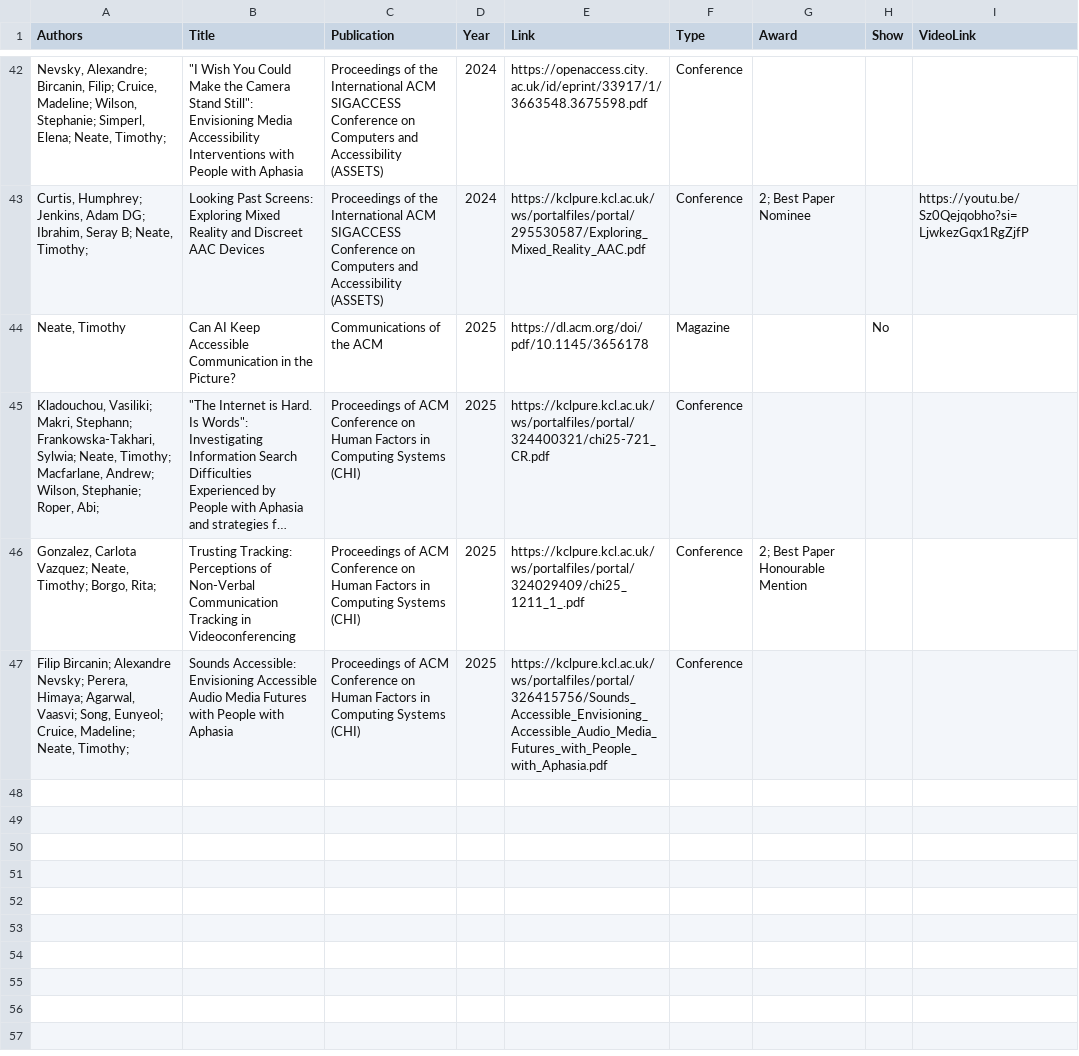
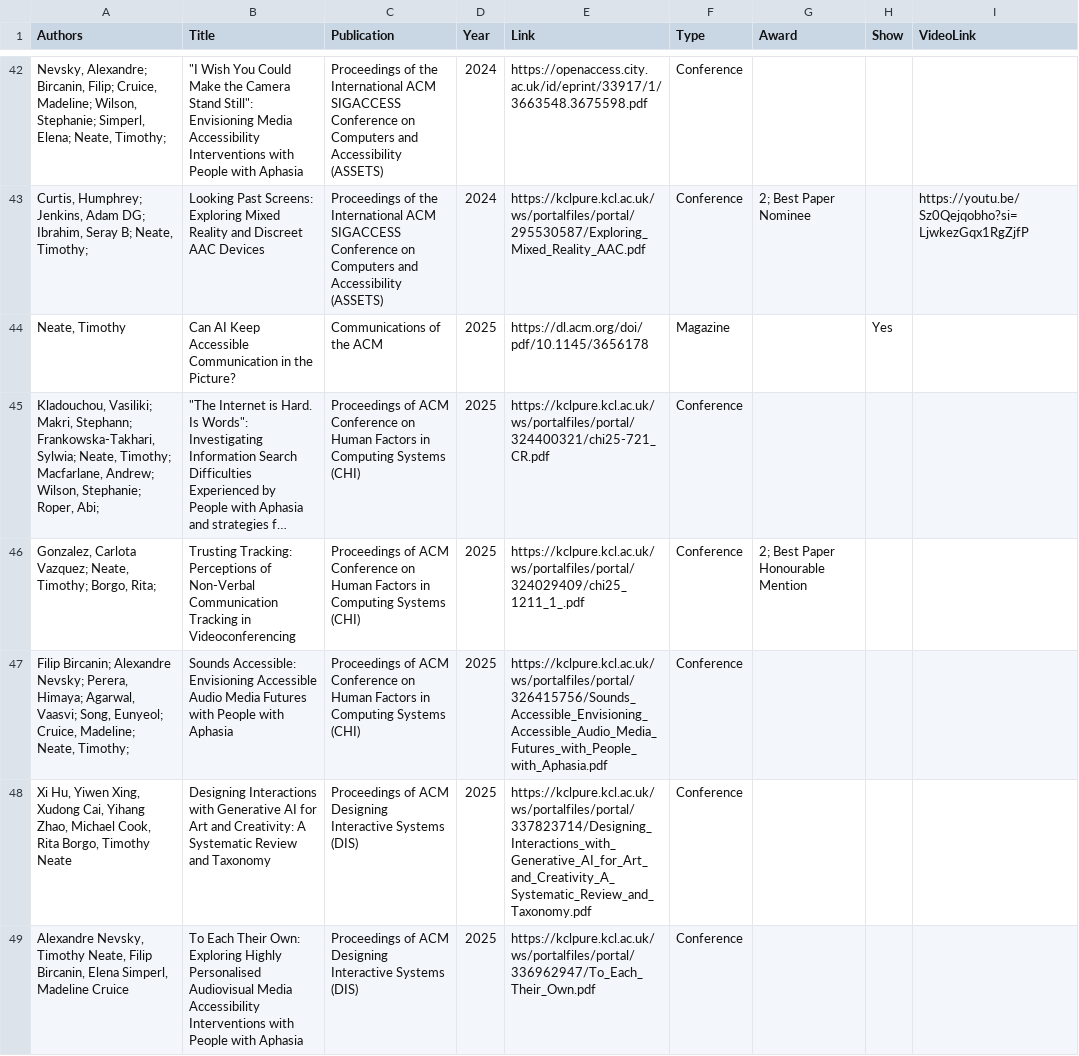
Before and after one commit to tdjneate/tdjneate.github.io, a CSV file: data/publications.csv, drawn as a sheet; only a part is shown, gaps mark what is left out; long unchanged cells end in …; the diff names each change by its address in the sheet, - before the commit and + after, or states it on an @@ line.

```diff
--- a/data/publications.csv
+++ b/data/publications.csv
-H44 (Show): No
+H44 (Show): Yes
+row 48: Xi Hu, Yiwen Xing, Xudong Cai, Yihang Zhao, Michael Cook, Rita Borgo, Timothy Neate | Designing Interactions with Generative AI for Art and Creativity: A Systematic Review and Taxonomy | Proceedings of ACM Designing Interactive Systems (DIS) | 2025 | https://kclpure.kcl.ac.uk/ws/portalfiles/portal/337823714/Designing_Interactions_with_Generative_AI_for_Art_and_Creativity_A_Systematic_Review_and_Taxonomy.pdf | Conference
+row 49: Alexandre Nevsky, Timothy Neate, Filip Bircanin, Elena Simperl, Madeline Cruice | To Each Their Own: Exploring Highly Personalised Audiovisual Media Accessibility Interventions with People with Aphasia | Proceedings of ACM Designing Interactive Systems (DIS) | 2025 | https://kclpure.kcl.ac.uk/ws/portalfiles/portal/336962947/To_Each_Their_Own.pdf | Conference
```
Also changed, not shown: 1 other file.
